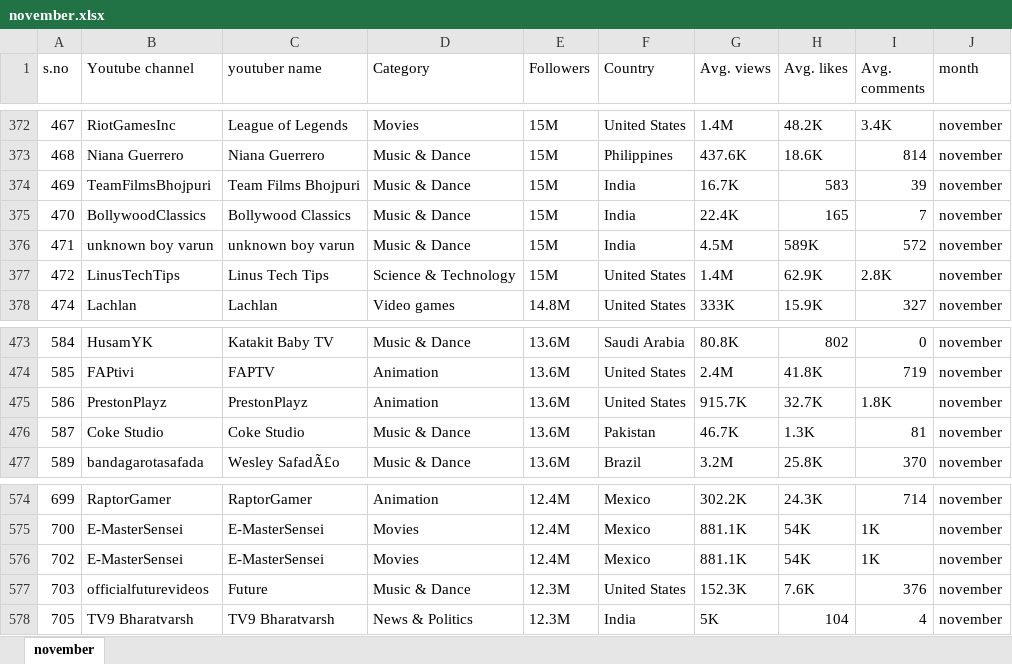
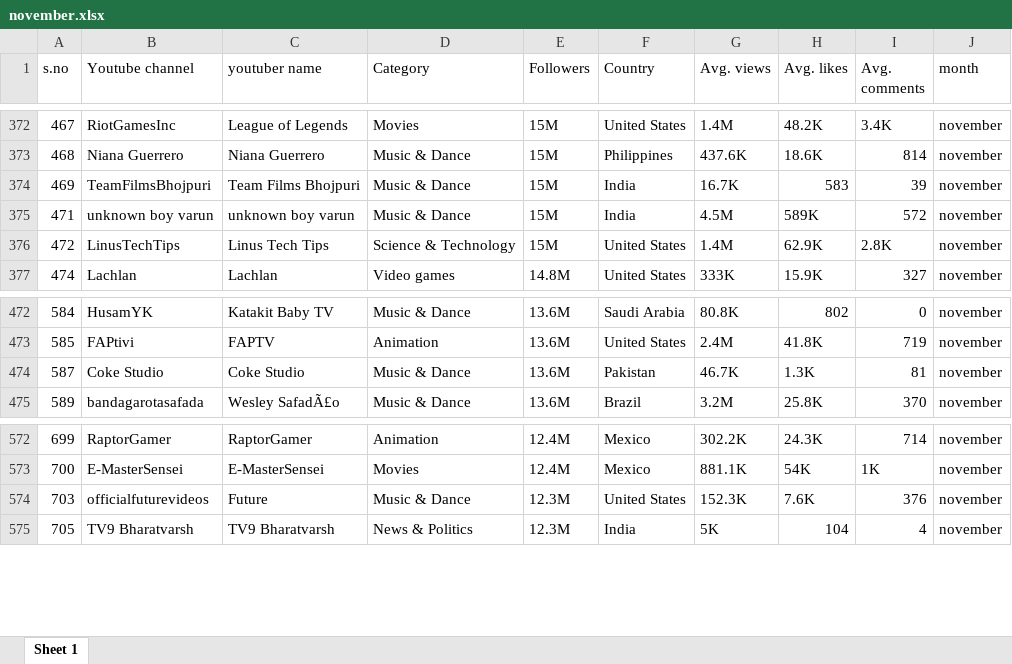
Before and after one commit to alessiav8/youtubers_analysis, an Excel workbook: datasets/november.xlsx, sheet Sheet 1, drawn as a sheet; only a part is shown, gaps mark what is left out; values as stored, in another font and other column widths than the file's, no borders; the diff names each change by its address in the sheet, - before the commit and + after, or states it on an @@ line.

```diff
--- a/datasets/november.xlsx (sheet Sheet 1)
+++ b/datasets/november.xlsx (sheet Sheet 1)
-sheet tab: november
+sheet tab: Sheet 1
-row 375: 470 | BollywoodClassics | Bollywood Classics | Music & Dance | 15M | India | 22.4K | 165 | 7 | november
-row 475: 586 | PrestonPlayz | PrestonPlayz | Animation | 13.6M | United States | 915.7K | 32.7K | 1.8K | november
-row 576: 702 | E-MasterSensei | E-MasterSensei | Movies | 12.4M | Mexico | 881.1K | 54K | 1K | november
```
Also changed, not shown: datasets/december.xlsx, datasets/june.xlsx, 7 other files.
